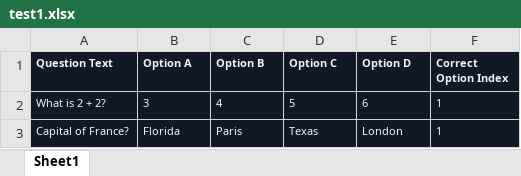
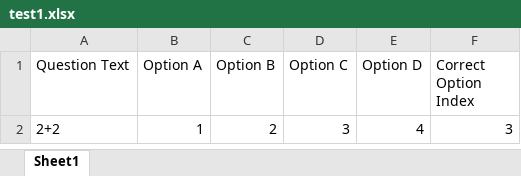
Before and after one commit to sakshi-sonii/SakshiSonisPadhoJalna, an Excel workbook: test1.xlsx, sheet Sheet1, drawn as a sheet; values as stored, in another font and other column widths than the file's, no borders; removed rows and columns are numbered as before the commit, all else as after; the diff names each change by its address in the sheet, - before the commit and + after, or states it on an @@ line.

```diff
--- a/test1.xlsx (sheet Sheet1)
+++ b/test1.xlsx (sheet Sheet1)
@@ A1:F1 fill: #111827 → none, bold: on → off, text colour: #F3F4F6 → black, text size: larger @@
-row 2: What is 2 + 2? | 3 | 4 | 5 | 6 | 1
-row 3: Capital of France? | Florida | Paris | Texas | London | 1
+row 2: 2+2 | 1 | 2 | 3 | 4 | 3
```
Also changed, not shown: 31 other files.
